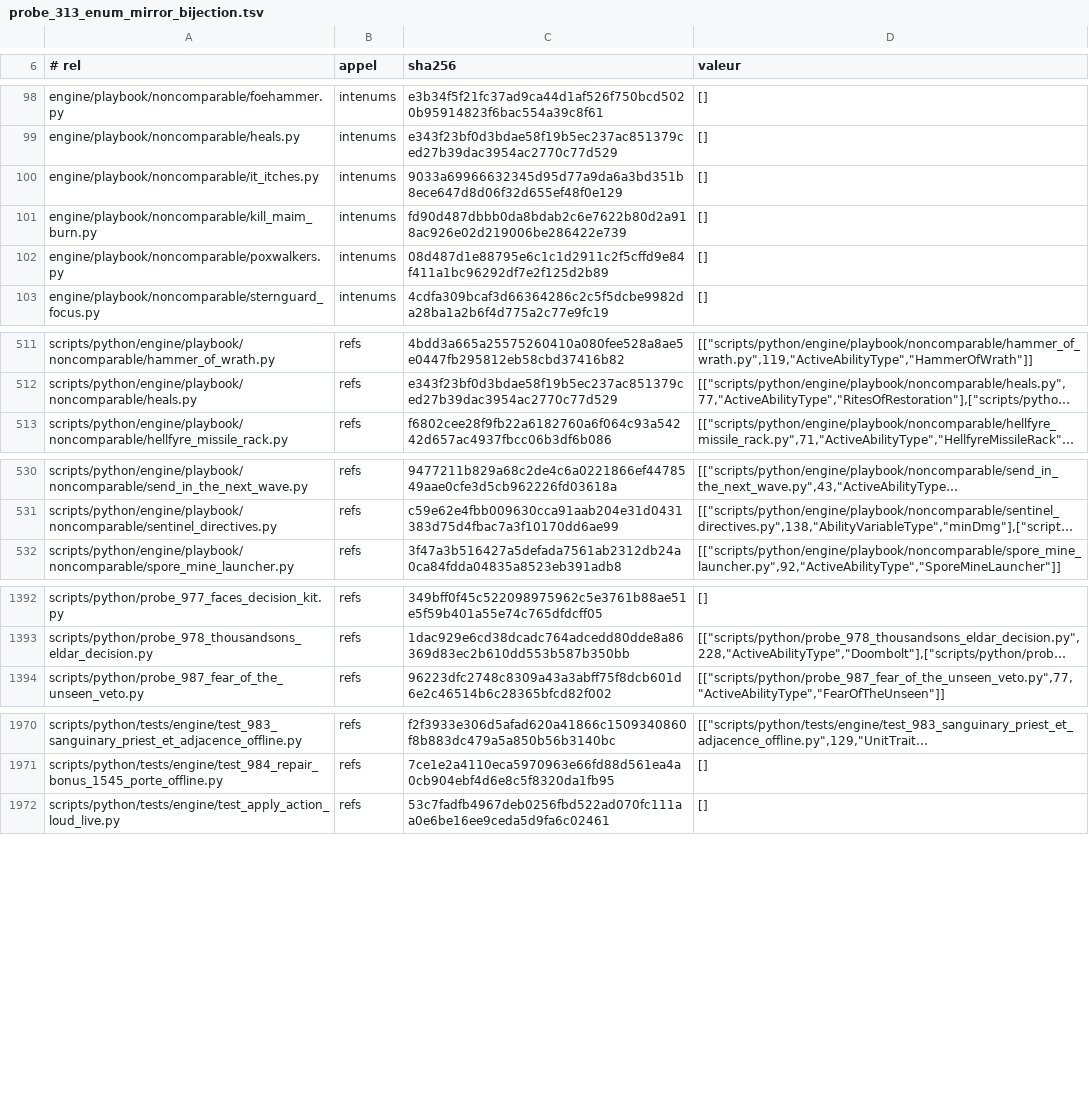
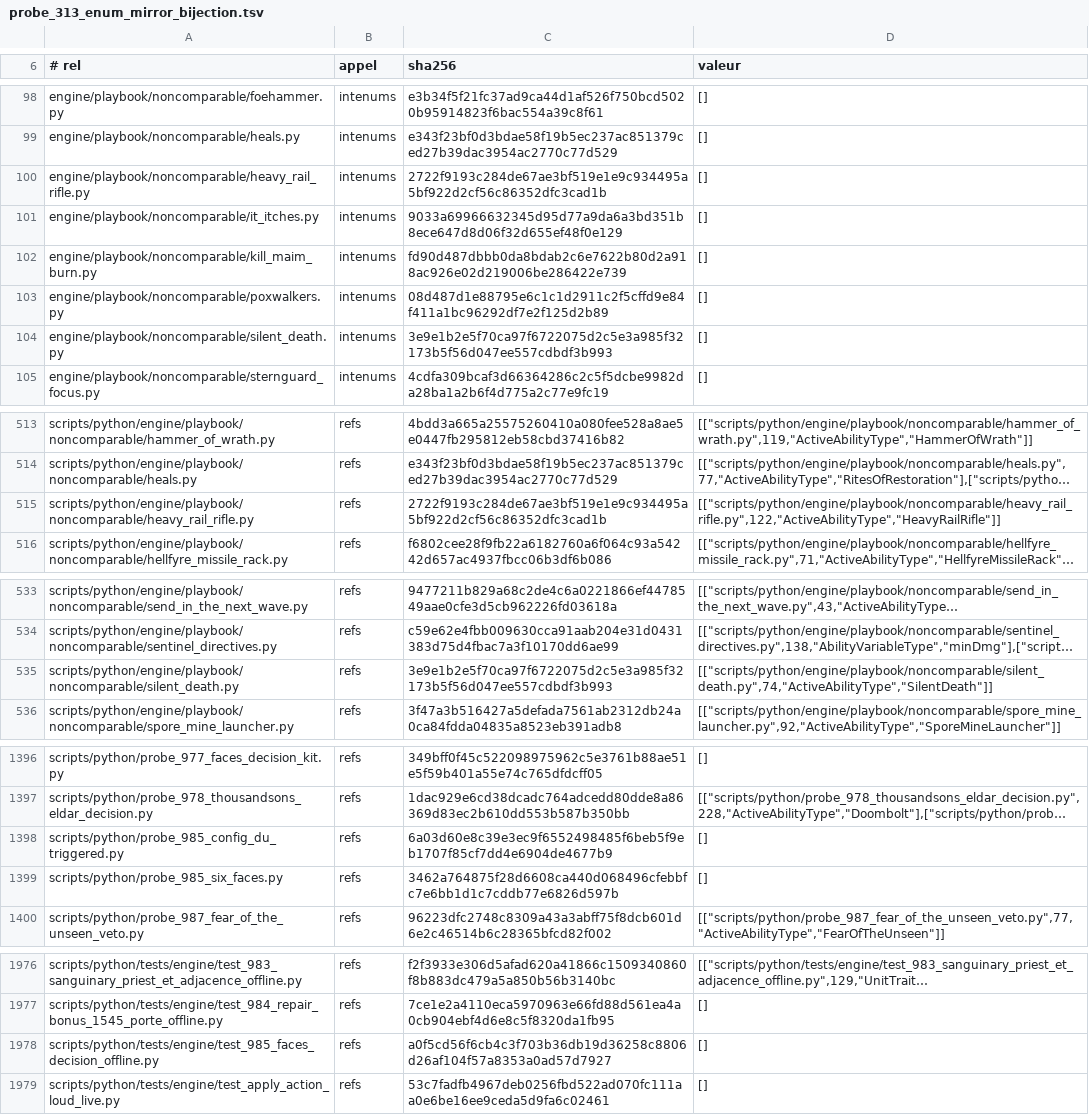
Before and after one commit to NicolasVautrin/tacticus-tools, a TSV file: scripts/cliquets-cache/probe_313_enum_mirror_bijection.tsv, drawn as a sheet; only a part is shown, gaps mark what is left out; long unchanged cells end in …; the diff covers the shown part only; the diff names each change by its address in the sheet, - before the commit and + after, or states it on an @@ line.

```diff
--- a/scripts/cliquets-cache/probe_313_enum_mirror_bijection.tsv
+++ b/scripts/cliquets-cache/probe_313_enum_mirror_bijection.tsv
+row 100: engine/playbook/noncomparable/heavy_rail_rifle.py | intenums | 2722f9193c284de67ae3bf519e1e9c934495a5bf922d2cf56c86352dfc3cad1b | []
+row 104: engine/playbook/noncomparable/silent_death.py | intenums | 3e9e1b2e5f70ca97f6722075d2c5e3a985f32173b5f56d047ee557cdbdf3b993 | []
+row 515: scripts/python/engine/playbook/noncomparable/heavy_rail_rifle.py | refs | 2722f9193c284de67ae3bf519e1e9c934495a5bf922d2cf56c86352dfc3cad1b | [["scripts/python/engine/playbook/noncomparable/heavy_rail_rifle.py",122,"ActiveAbilityType","HeavyRailRifle"]]
+row 535: scripts/python/engine/playbook/noncomparable/silent_death.py | refs | 3e9e1b2e5f70ca97f6722075d2c5e3a985f32173b5f56d047ee557cdbdf3b993 | [["scripts/python/engine/playbook/noncomparable/silent_death.py",74,"ActiveAbilityType","SilentDeath"]]
+row 1398: scripts/python/probe_985_config_du_triggered.py | refs | 6a03d60e8c39e3ec9f6552498485f6beb5f9eb1707f85cf7dd4e6904de4677b9 | []
+row 1399: scripts/python/probe_985_six_faces.py | refs | 3462a764875f28d6608ca440d068496cfebbfc7e6bb1d1c7cddb77e6826d597b | []
+row 1978: scripts/python/tests/engine/test_985_faces_decision_offline.py | refs | a0f5cd56f6cb4c3f703b36db19d36258c8806d26af104f57a8353a0ad57d7927 | []
```
Also changed, not shown: 2 edited cells elsewhere in this file, 2 other files.
